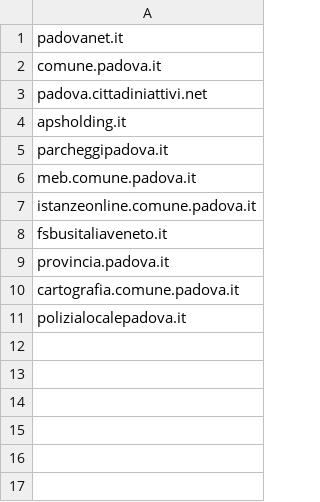
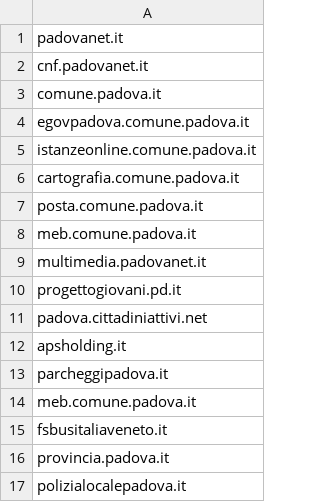
Before and after one commit to peterampazzo/padova-domains, a CSV file: government.csv, drawn as a sheet.

Commit message:
Update government.csv

```diff
--- a/government.csv
+++ b/government.csv
@@ -1,3 +1,11 @@
 padovanet.it
+cnf.padovanet.it
 comune.padova.it
+egovpadova.comune.padova.it
+istanzeonline.comune.padova.it
+cartografia.comune.padova.it
+posta.comune.padova.it
+meb.comune.padova.it
+multimedia.padovanet.it
+progettogiovani.pd.it
 padova.cittadiniattivi.net
@@ -6,6 +14,4 @@ parcheggipadova.it
 meb.comune.padova.it
-istanzeonline.comune.padova.it
 fsbusitaliaveneto.it
 provincia.padova.it
-cartografia.comune.padova.it
 polizialocalepadova.it
```
